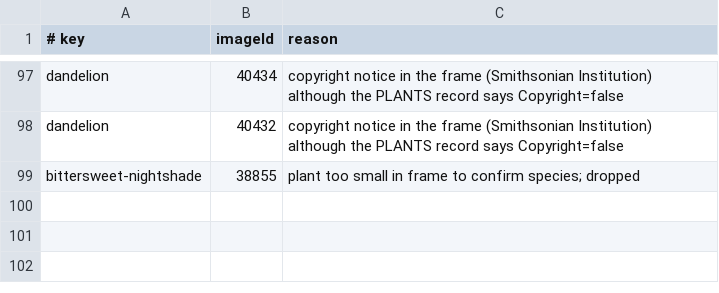
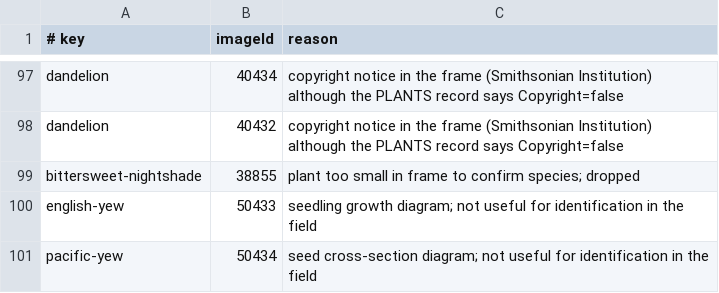
Before and after one commit to zgoettsc/GoettschePreppy, a TSV file: scripts/plants/rejected.tsv, drawn as a sheet; only a part is shown, gaps mark what is left out; the diff names each change by its address in the sheet, - before the commit and + after, or states it on an @@ line.

```diff
--- a/scripts/plants/rejected.tsv
+++ b/scripts/plants/rejected.tsv
+row 100: english-yew | 50433 | seedling growth diagram; not useful for identification in the field
+row 101: pacific-yew | 50434 | seed cross-section diagram; not useful for identification in the field
```
Also changed, not shown: scripts/plants/selections.tsv, 3 other files.
